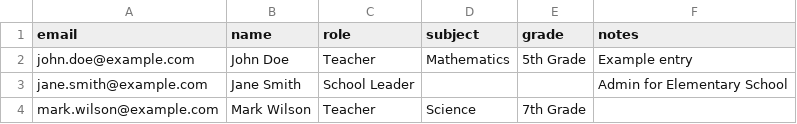
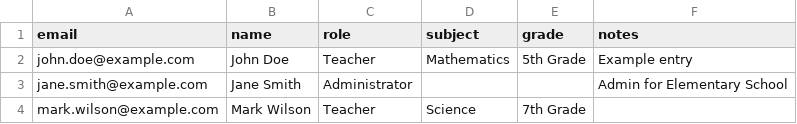
Before and after one commit to Nanikworkforce/TET-Bloom, a CSV file: public/templates/user-import-template.csv, drawn as a sheet.

Commit message:
Refactor user roles and terminology throughout the application to replace "School Leader" with "Administrator." Update related documentation, user interface components, and data structures to ensure consistency across the Teacher Evaluation Tool.

```diff
--- a/public/templates/user-import-template.csv
+++ b/public/templates/user-import-template.csv
@@ -2,3 +2,3 @@ email,name,role,subject,grade,notes
 john.doe@example.com,John Doe,Teacher,Mathematics,5th Grade,Example entry
-jane.smith@example.com,Jane Smith,School Leader,,,Admin for Elementary School
+jane.smith@example.com,Jane Smith,Administrator,,,Admin for Elementary School
 mark.wilson@example.com,Mark Wilson,Teacher,Science,7th Grade,
```
Also changed, not shown: 53 other files.
